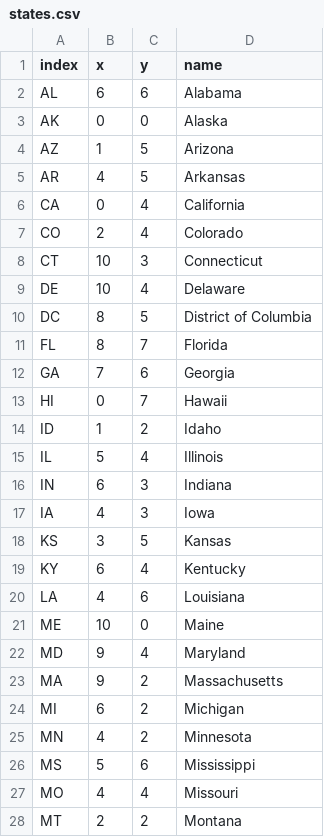
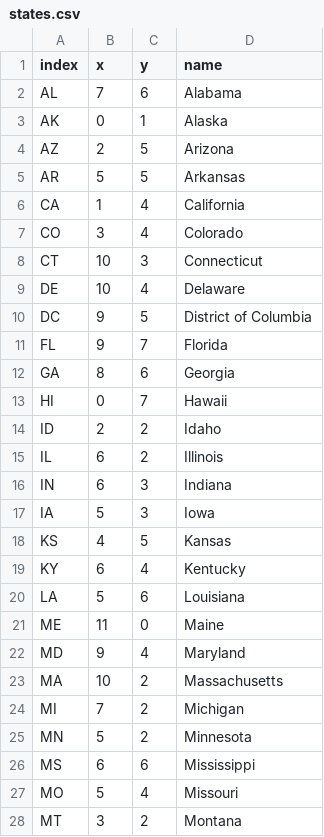
Before and after one commit to DataForScience/DataViz, a CSV file: data/states.csv, drawn as a sheet; only a part is shown; the diff covers the shown part only.

```diff
--- a/data/states.csv
+++ b/data/states.csv
@@ -1,28 +1,28 @@
 index,x,y,name
-AL,6,6,Alabama
-AK,0,0,Alaska
-AZ,1,5,Arizona
-AR,4,5,Arkansas
-CA,0,4,California
-CO,2,4,Colorado
+AL,7,6,Alabama
+AK,0,1,Alaska
+AZ,2,5,Arizona
+AR,5,5,Arkansas
+CA,1,4,California
+CO,3,4,Colorado
 CT,10,3,Connecticut
 DE,10,4,Delaware
-DC,8,5,District of Columbia
-FL,8,7,Florida
-GA,7,6,Georgia
+DC,9,5,District of Columbia
+FL,9,7,Florida
+GA,8,6,Georgia
 HI,0,7,Hawaii
-ID,1,2,Idaho
-IL,5,4,Illinois
+ID,2,2,Idaho
+IL,6,2,Illinois
 IN,6,3,Indiana
-IA,4,3,Iowa
-KS,3,5,Kansas
+IA,5,3,Iowa
+KS,4,5,Kansas
 KY,6,4,Kentucky
-LA,4,6,Louisiana
-ME,10,0,Maine
+LA,5,6,Louisiana
+ME,11,0,Maine
 MD,9,4,Maryland
-MA,9,2,Massachusetts
-MI,6,2,Michigan
-MN,4,2,Minnesota
-MS,5,6,Mississippi
-MO,4,4,Missouri
-MT,2,2,Montana
+MA,10,2,Massachusetts
+MI,7,2,Michigan
+MN,5,2,Minnesota
+MS,6,6,Mississippi
+MO,5,4,Missouri
+MT,3,2,Montana
```
Also changed, not shown: 21 edited cells elsewhere in this file, 5 other files.
